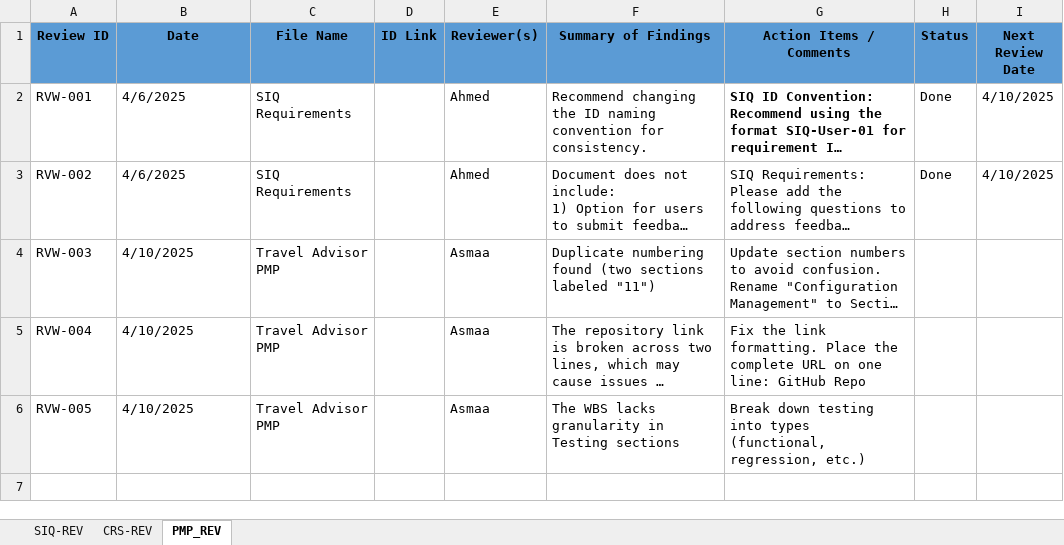
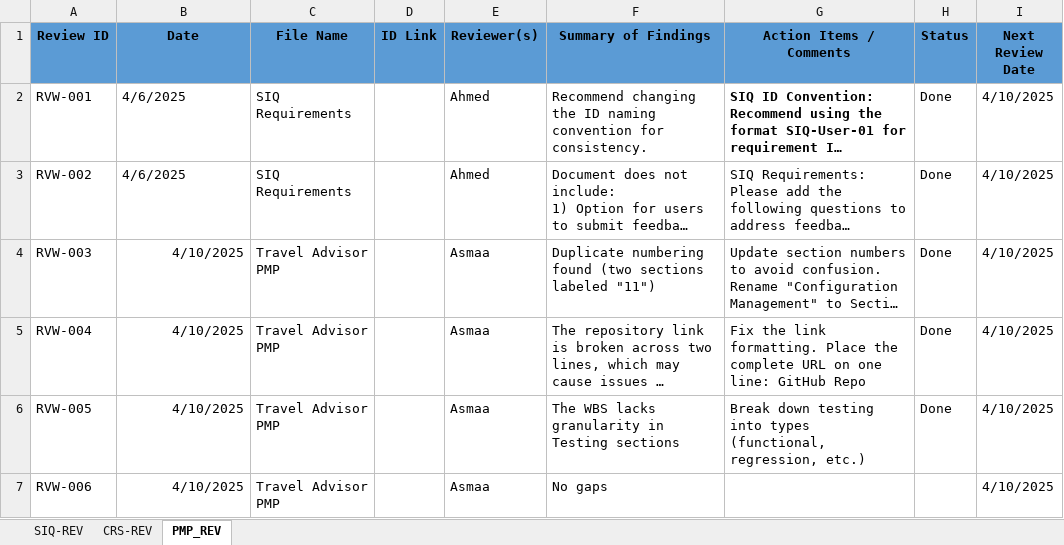
Before and after one commit to Mohamed-Mohsen98/Travel-Advisor-Web-Application, an Excel workbook: Review Templete.xlsx, sheet PMP_REV, drawn as a sheet; long unchanged cells end in …; values as stored, in another font and other column widths than the file's, no borders; the diff names each change by its address in the sheet, - before the commit and + after, or states it on an @@ line.

Commit message:
Review_Templete_V1.5
checking for comments and changes done or not

```diff
--- a/Review Templete.xlsx (sheet PMP_REV)
+++ b/Review Templete.xlsx (sheet PMP_REV)
-B4:B6 alignment: left
+B4:B6 alignment: right
-H4:H6 (Status): (empty)
+H4:H6 (Status): Done
-I4:I6 (Next Review Date): (empty)
+I4:I6 (Next Review Date): 4/10/2025
+row 7: RVW-006 | 4/10/2025 | Travel Advisor PMP |  | Asmaa | No gaps |  |  | 4/10/2025
```
